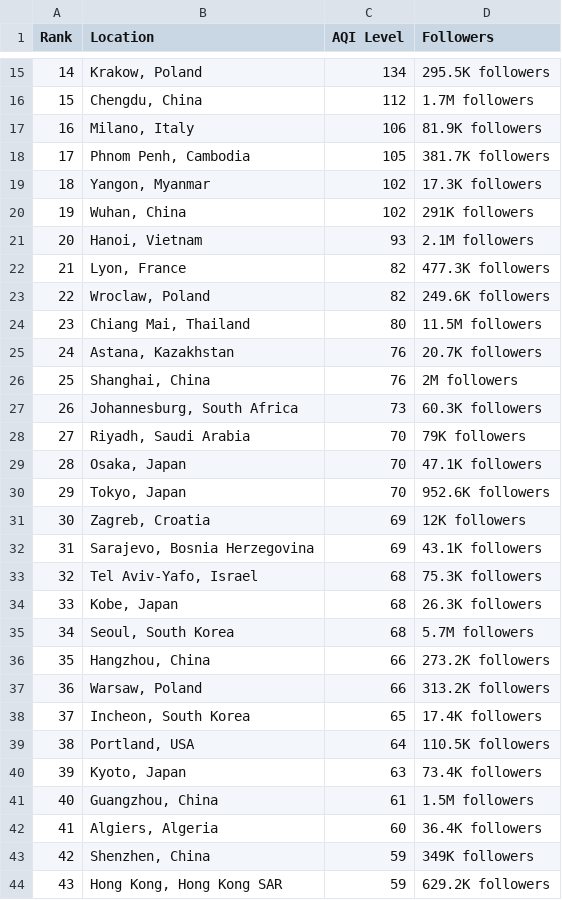
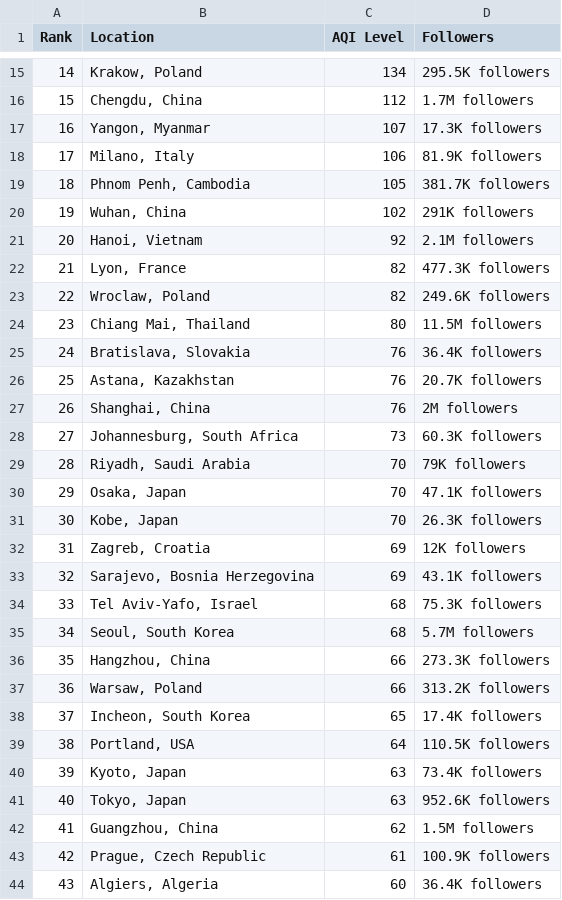
Before and after one commit to dipunew/Most-Polluted-Cities-in-The-World, a CSV file: air-quality.csv, drawn as a sheet; only a part is shown, gaps mark what is left out; the shorter side is filled out with more unchanged rows; removed rows and columns are numbered as before the commit, all else as after; the diff covers the shown part only; the diff names each change by its address in the sheet, - before the commit and + after, or states it on an @@ line.

```diff
--- a/air-quality.csv
+++ b/air-quality.csv
@@ column A (Rank) renumbered between rows 3 and 83 @@
+row 17: 16 | Yangon, Myanmar | 107 | 17.3K followers
-row 19: 18 | Yangon, Myanmar | 102 | 17.3K followers
-C21 (AQI Level): 93
+C21 (AQI Level): 92
+row 25: 24 | Bratislava, Slovakia | 76 | 36.4K followers
-B31 (Location): Tokyo, Japan
+B31 (Location): Kobe, Japan
-D31 (Followers): 952.6K followers
+D31 (Followers): 26.3K followers
-row 34: 33 | Kobe, Japan | 68 | 26.3K followers
-D36 (Followers): 273.2K followers
+D36 (Followers): 273.3K followers
+row 41: 40 | Tokyo, Japan | 63 | 952.6K followers
-C42 (AQI Level): 61
+C42 (AQI Level): 62
+row 43: 42 | Prague, Czech Republic | 61 | 100.9K followers
```
Also changed, not shown: 2 added rows, 4 removed rows and 7 edited cells elsewhere in this file.
